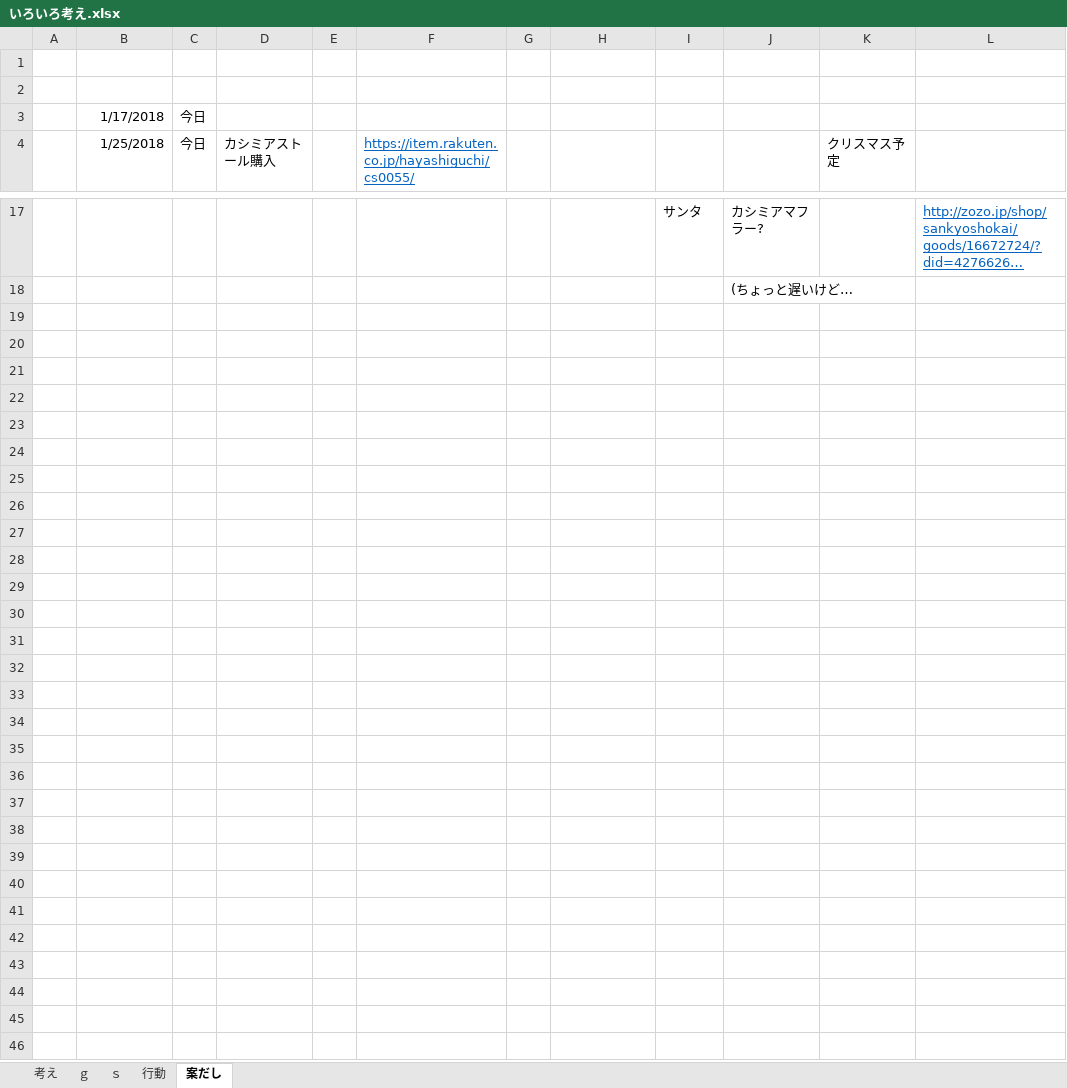
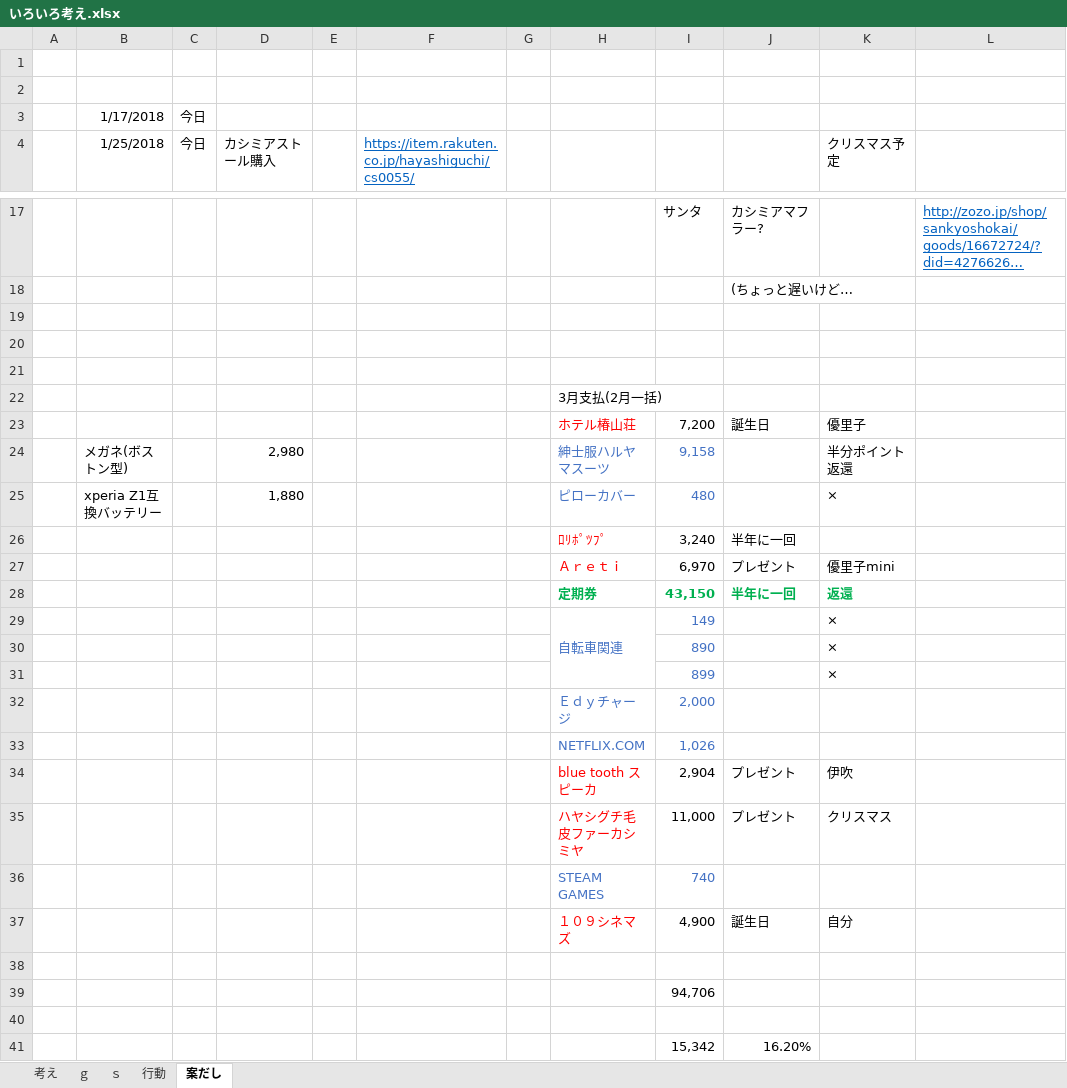
Before and after one commit to tarookyu/IPO, an Excel workbook: いろいろ考え.xlsx, sheet 案だし, drawn as a sheet; only a part is shown, gaps mark what is left out; long unchanged cells end in …; values as stored, in another font and other column widths than the file's, no borders; the diff names each change by its address in the sheet, - before the commit and + after, or states it on an @@ line.

```diff
--- a/いろいろ考え.xlsx (sheet 案だし)
+++ b/いろいろ考え.xlsx (sheet 案だし)
+row 19: (empty)
+row 20: (empty)
+row 21: (empty)
+row 22:  |  |  |  |  |  |  | 3月支払(2月一括)
+row 23:  |  |  |  |  |  |  | ホテル椿山荘 | 7,200 | 誕生日 | 優里子
+row 24:  | メガネ(ボストン型) |  | 2,980 |  |  |  | 紳士服ハルヤマスーツ | 9,158 |  | 半分ポイント返還
+row 25:  | xperia Z1互換バッテリー |  | 1,880 |  |  |  | ピローカバー | 480 |  | ×
+row 26:  |  |  |  |  |  |  | ﾛﾘﾎﾟﾂﾌﾟ | 3,240 | 半年に一回
+row 27:  |  |  |  |  |  |  | Ａｒｅｔｉ | 6,970 | プレゼント | 優里子mini
+row 28:  |  |  |  |  |  |  | 定期券 | 43,150 | 半年に一回 | 返還
+row 29:  |  |  |  |  |  |  | 自転車関連 | 149 |  | ×
+row 30:  |  |  |  |  |  |  |  | 890 |  | ×
+row 31:  |  |  |  |  |  |  |  | 899 |  | ×
+row 32:  |  |  |  |  |  |  | Ｅｄｙチャージ | 2,000
+row 33:  |  |  |  |  |  |  | NETFLIX.COM | 1,026
+row 34:  |  |  |  |  |  |  | blue tooth スピーカ | 2,904 | プレゼント | 伊吹
+row 35:  |  |  |  |  |  |  | ハヤシグチ毛皮ファーカシミヤ | 11,000 | プレゼント | クリスマス
+row 36:  |  |  |  |  |  |  | STEAM GAMES | 740
+row 37:  |  |  |  |  |  |  | １０９シネマズ | 4,900 | 誕生日 | 自分
+row 38: (empty)
+row 39:  |  |  |  |  |  |  |  | 94,706
+row 40: (empty)
+row 41:  |  |  |  |  |  |  |  | 15,342 | 16.20%
```
Also changed, not shown: sheet ｇ, IPO監視_2018.xlsm.
